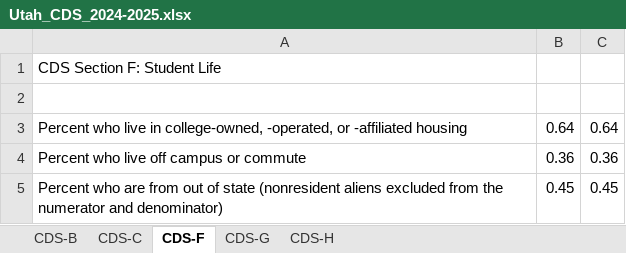
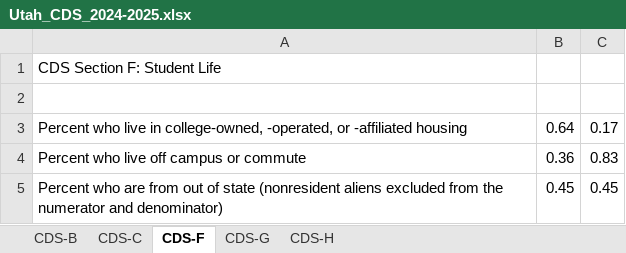
Before and after one commit to JesseBeechwood/p4-housing-model, an Excel workbook: cds_files/Utah_CDS_2024-2025.xlsx, sheet CDS-F, drawn as a sheet; values as stored, in another font and other column widths than the file's, no borders; the diff names each change by its address in the sheet, - before the commit and + after, or states it on an @@ line.

Commit message:
Data Flag Update

```diff
--- a/cds_files/Utah_CDS_2024-2025.xlsx (sheet CDS-F)
+++ b/cds_files/Utah_CDS_2024-2025.xlsx (sheet CDS-F)
-C3: 0.64
+C3: 0.17
-C4: 0.36
+C4: 0.83
```
Also changed, not shown: cds_files/Baylor_CDS_2024-2025.xlsx.
